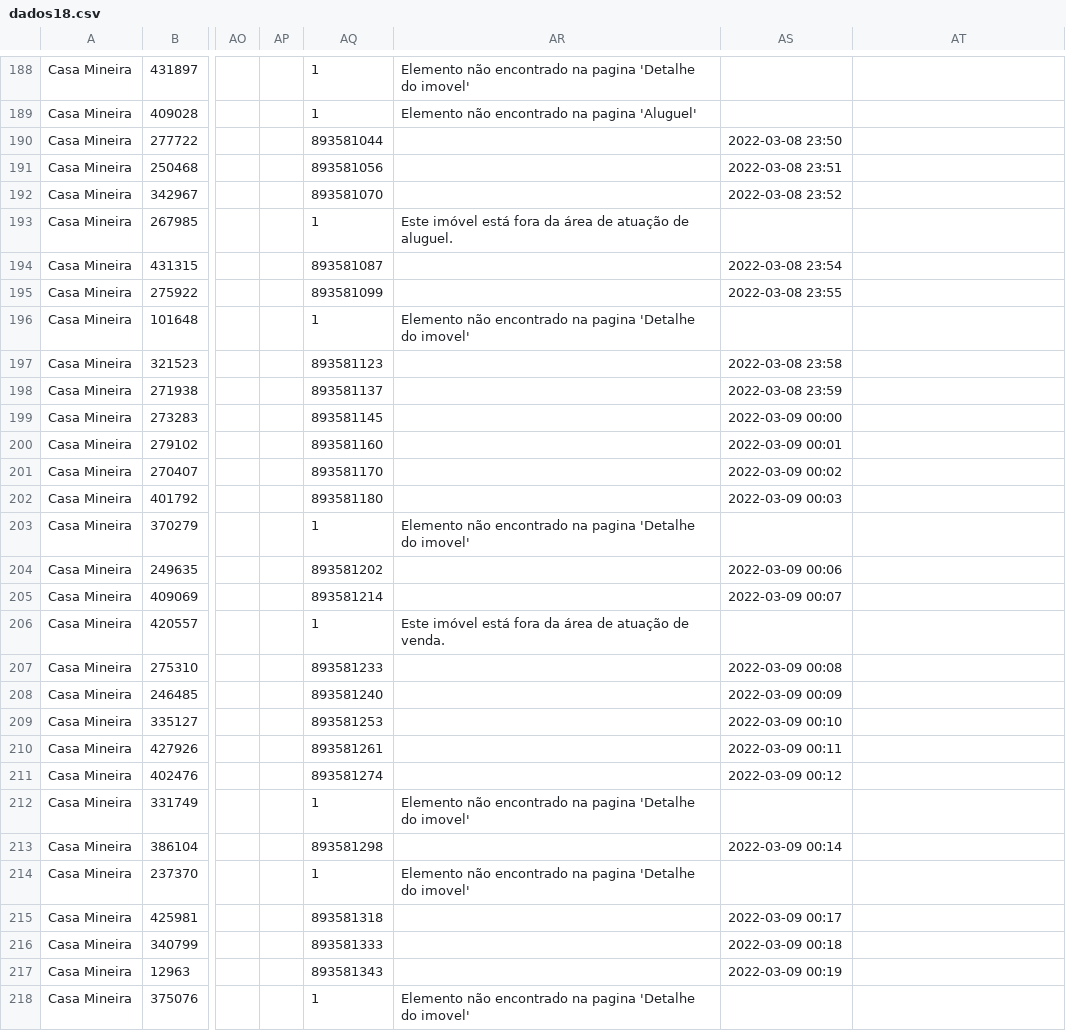
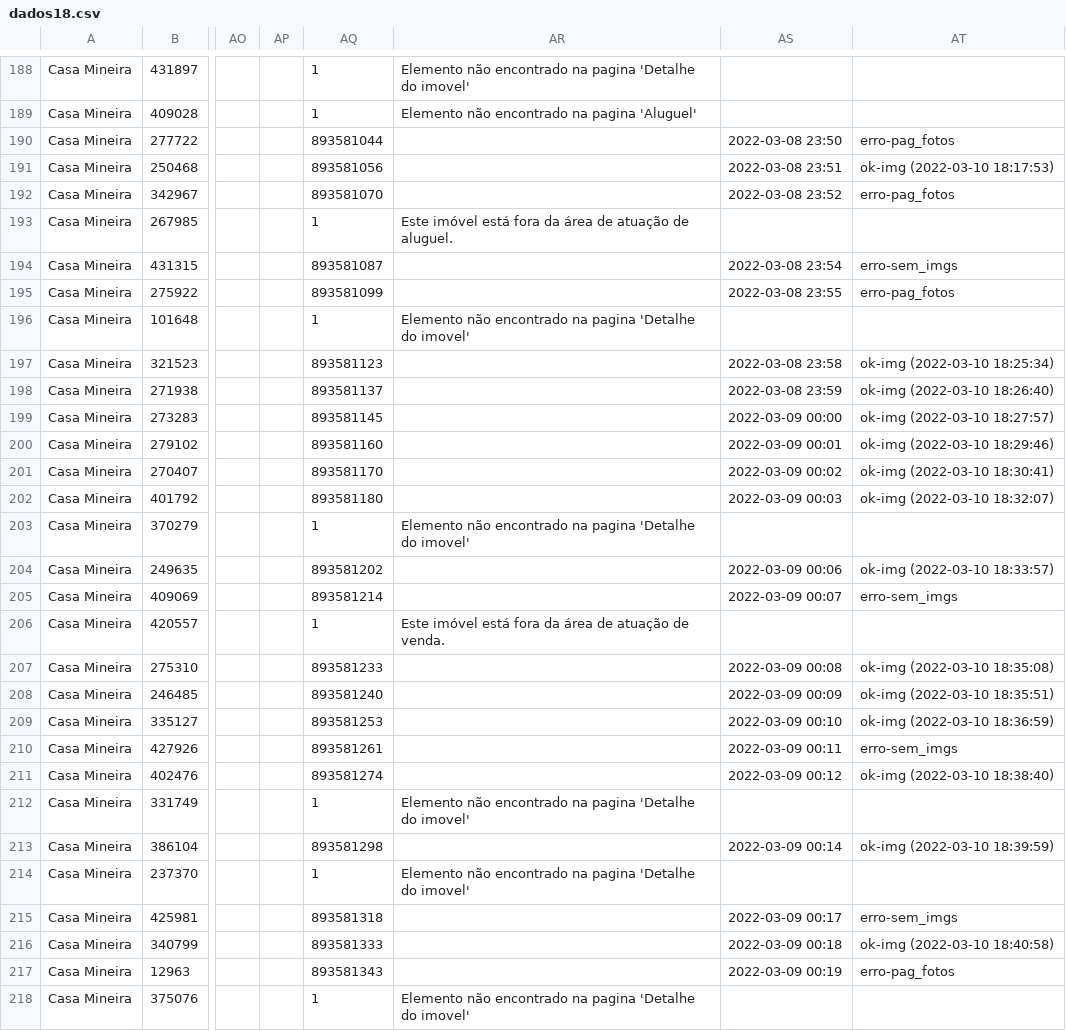
Before and after one commit to joaoalves16/papa_leguas, a CSV file: arquivos/dados18.csv, drawn as a sheet; only a part is shown, gaps mark what is left out; the diff covers the shown part only; the diff names each change by its address in the sheet, - before the commit and + after, or states it on an @@ line.

```diff
--- a/arquivos/dados18.csv
+++ b/arquivos/dados18.csv
-AT190: (empty)
+AT190: erro-pag_fotos
-AT191: (empty)
+AT191: ok-img (2022-03-10 18:17:53)
-AT192: (empty)
+AT192: erro-pag_fotos
-AT194: (empty)
+AT194: erro-sem_imgs
-AT195: (empty)
+AT195: erro-pag_fotos
-AT197: (empty)
+AT197: ok-img (2022-03-10 18:25:34)
-AT198: (empty)
+AT198: ok-img (2022-03-10 18:26:40)
-AT199: (empty)
+AT199: ok-img (2022-03-10 18:27:57)
-AT200: (empty)
+AT200: ok-img (2022-03-10 18:29:46)
-AT201: (empty)
+AT201: ok-img (2022-03-10 18:30:41)
-AT202: (empty)
+AT202: ok-img (2022-03-10 18:32:07)
-AT204: (empty)
+AT204: ok-img (2022-03-10 18:33:57)
-AT205: (empty)
+AT205: erro-sem_imgs
-AT207: (empty)
+AT207: ok-img (2022-03-10 18:35:08)
-AT208: (empty)
+AT208: ok-img (2022-03-10 18:35:51)
-AT209: (empty)
+AT209: ok-img (2022-03-10 18:36:59)
-AT210: (empty)
+AT210: erro-sem_imgs
-AT211: (empty)
+AT211: ok-img (2022-03-10 18:38:40)
-AT213: (empty)
+AT213: ok-img (2022-03-10 18:39:59)
-AT215: (empty)
+AT215: erro-sem_imgs
-AT216: (empty)
+AT216: ok-img (2022-03-10 18:40:58)
-AT217: (empty)
+AT217: erro-pag_fotos
```
Also changed, not shown: 35 edited cells elsewhere in this file, arquivos/dados17.csv, arquivos/dados24.csv, 13 other files.
